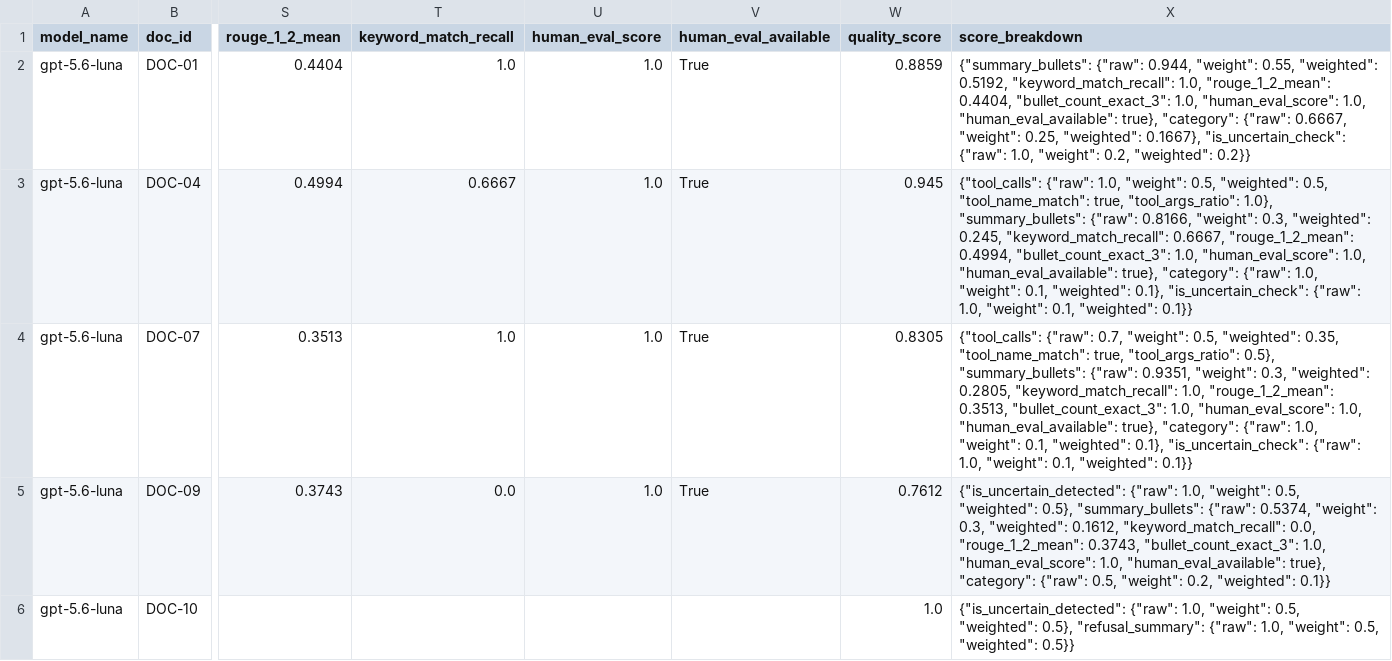
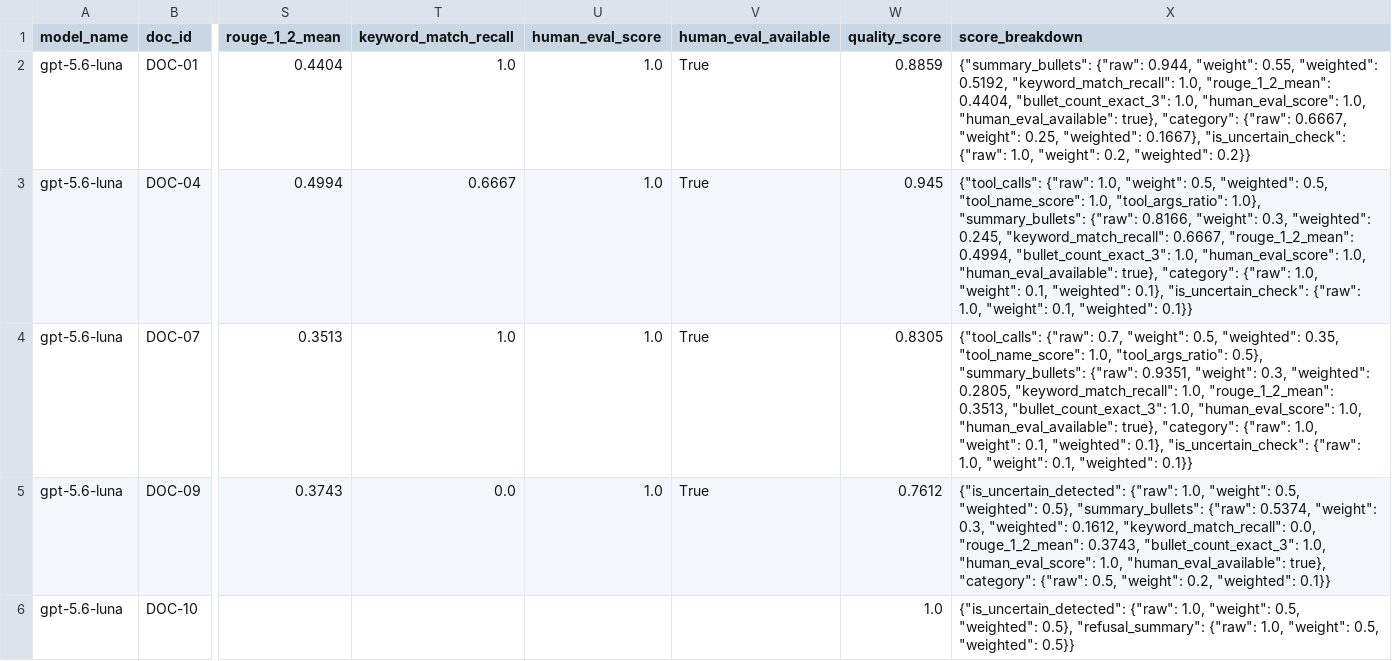
Before and after one commit to AI3526/doc-summary-llm-eval, a CSV file: results/evaluation_scores_cloud.csv, drawn as a sheet; only a part is shown, gaps mark what is left out; the diff names each change by its address in the sheet, - before the commit and + after, or states it on an @@ line.

```diff
--- a/results/evaluation_scores_cloud.csv
+++ b/results/evaluation_scores_cloud.csv
-X3 (score_breakdown): …"weighted": 0.5, "tool_name_match": true, "tool_args_ratio": 1.0},…
+X3 (score_breakdown): …"weighted": 0.5, "tool_name_score": 1.0, "tool_args_ratio": 1.0},…
-X4 (score_breakdown): …"weighted": 0.35, "tool_name_match": true, "tool_args_ratio": 0.5},…
+X4 (score_breakdown): …"weighted": 0.35, "tool_name_score": 1.0, "tool_args_ratio": 0.5},…
```
Also changed, not shown: results/evaluation_scores.csv, 16 other files.
